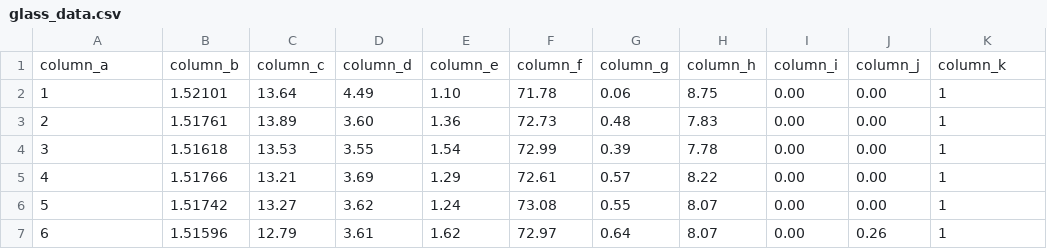
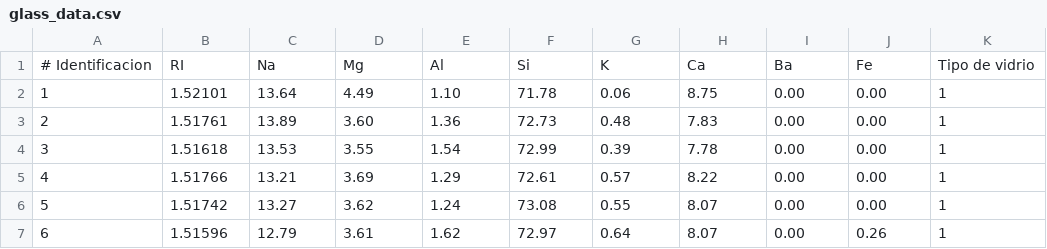
Before and after one commit to Jsebas09/Primer-envio, a CSV file: glass_data.csv, drawn as a sheet; only a part is shown; removed rows and columns are numbered as before the commit, all else as after; the diff names each change by its address in the sheet, - before the commit and + after, or states it on an @@ line.

Commit message:
Update glass_data.csv

```diff
--- a/glass_data.csv
+++ b/glass_data.csv
-row 1: column_a | column_b | column_c | column_d | column_e | column_f | column_g | column_h | column_i | column_j | column_k
+row 1: # Identificacion | RI | Na | Mg | Al | Si | K | Ca | Ba | Fe | Tipo de vidrio
```
